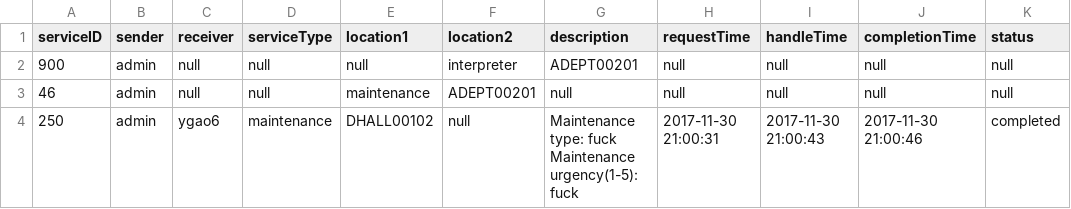
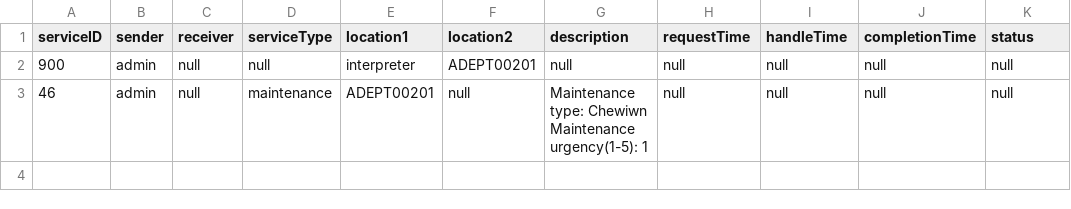
Before and after one commit to MingquanLiu/CS3733TeamDProject, a CSV file: csv/CsvTables/AllServiceRequests.csv, drawn as a sheet.

```diff
--- a/csv/CsvTables/AllServiceRequests.csv
+++ b/csv/CsvTables/AllServiceRequests.csv
@@ -1,4 +1,3 @@
 serviceID, sender, receiver, serviceType, location1, location2, description, requestTime, handleTime, completionTime, status
-900,admin,null,null,null,interpreter,ADEPT00201,null,null,null,null
-46,admin,null,null,maintenance,ADEPT00201,null,null,null,null,null
-250,admin,ygao6,maintenance,DHALL00102,null,Maintenance type:	fuck  Maintenance urgency(1-5): fuck,2017-11-30 21:00:31,2017-11-30 21:00:43,2017-11-30 21:00:46,completed
+900,admin,null,null,interpreter,ADEPT00201,null,null,null,null,null
+46,admin,null,maintenance,ADEPT00201,null,Maintenance type: Chewiwn Maintenance urgency(1-5): 1,null,null,null,null
```
Also changed, not shown: 24 other files.
